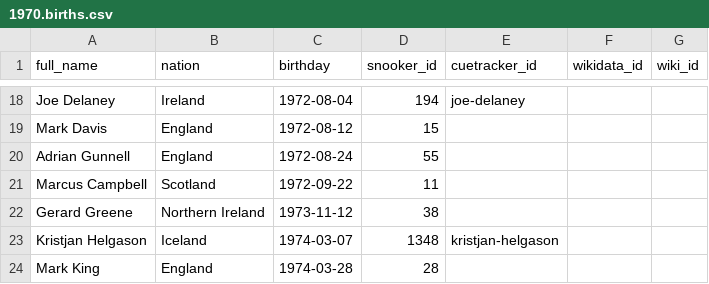
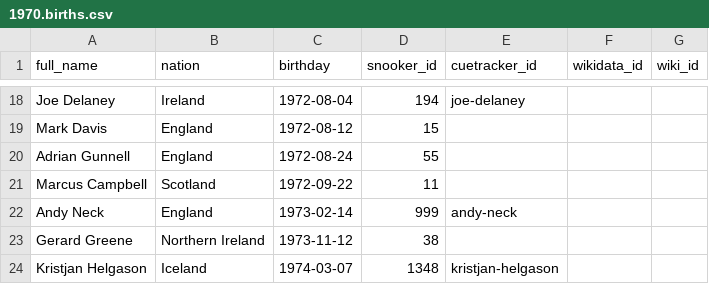
Before and after one commit to dreamerminsk/wiki-langs, a CSV file: players/1970.births.csv, drawn as a sheet; only a part is shown, gaps mark what is left out; the shorter side is filled out with more unchanged rows.

```diff
--- a/players/1970.births.csv
+++ b/players/1970.births.csv
@@ -21,2 +21,3 @@ Adrian Gunnell,England,1972-08-24,55,,,
 Marcus Campbell,Scotland,1972-09-22,11,,,
+Andy Neck,England,1973-02-14,999,andy-neck,,
 Gerard Greene,Northern Ireland,1973-11-12,38,,,
```
Also changed, not shown: players/0000.births.csv.
